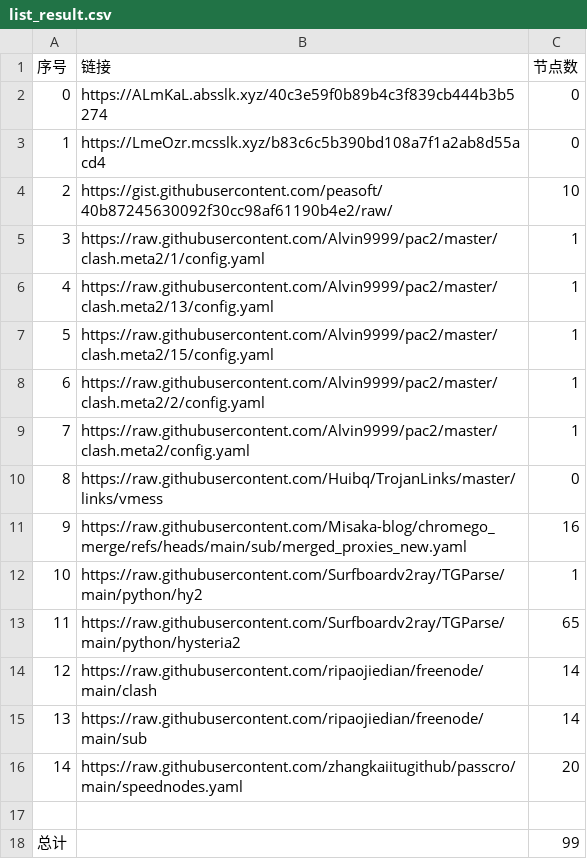
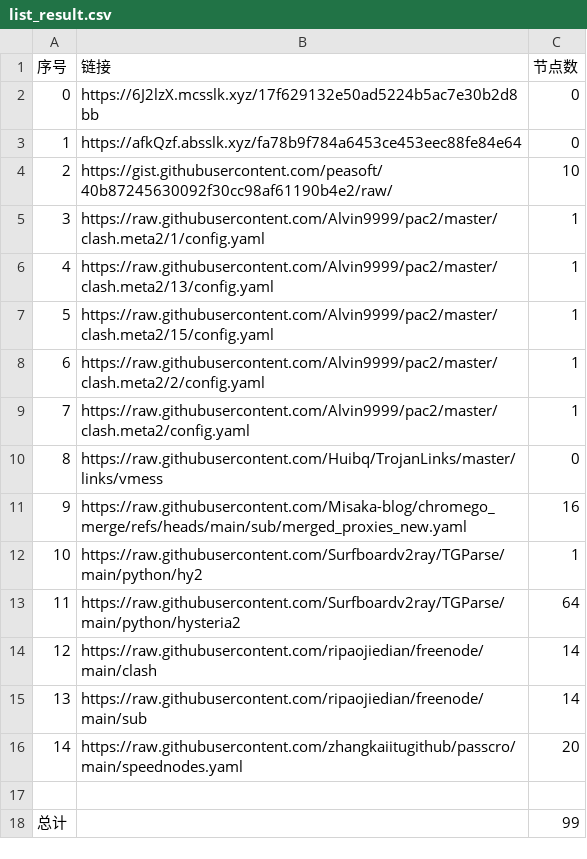
Before and after one commit to XingYaoA/NoMoreWalls, a CSV file: list_result.csv, drawn as a sheet.

```diff
--- a/list_result.csv
+++ b/list_result.csv
@@ -1,4 +1,4 @@
 序号,链接,节点数
-0,https://ALmKaL.absslk.xyz/40c3e59f0b89b4c3f839cb444b3b5274,0
-1,https://LmeOzr.mcsslk.xyz/b83c6c5b390bd108a7f1a2ab8d55acd4,0
+0,https://6J2lzX.mcsslk.xyz/17f629132e50ad5224b5ac7e30b2d8bb,0
+1,https://afkQzf.absslk.xyz/fa78b9f784a6453ce453eec88fe84e64,0
 2,https://gist.githubusercontent.com/peasoft/40b87245630092f30cc98af61190b4e2/raw/,10
@@ -12,3 +12,3 @@
 10,https://raw.githubusercontent.com/Surfboardv2ray/TGParse/main/python/hy2,1
-11,https://raw.githubusercontent.com/Surfboardv2ray/TGParse/main/python/hysteria2,65
+11,https://raw.githubusercontent.com/Surfboardv2ray/TGParse/main/python/hysteria2,64
 12,https://raw.githubusercontent.com/ripaojiedian/freenode/main/clash,14
```
Also changed, not shown: 3 other files.
